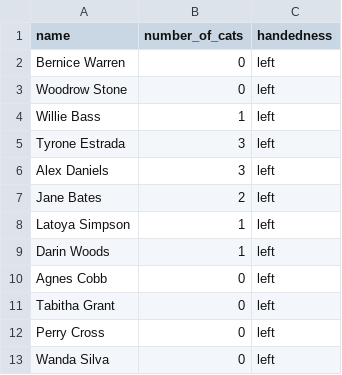
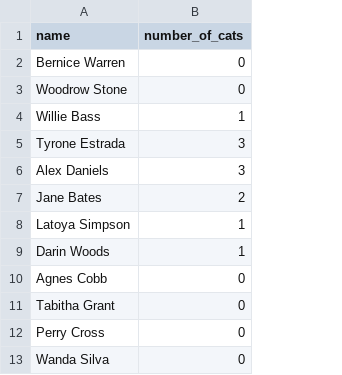
Before and after one commit to data-science-with-r/data-tidying-import, a CSV file: slides/2-1-data-types/data/cat-lovers.csv, drawn as a sheet; only a part is shown; the diff names each change by its address in the sheet, - before the commit and + after, or states it on an @@ line.

```diff
--- a/slides/2-1-data-types/data/cat-lovers.csv
+++ b/slides/2-1-data-types/data/cat-lovers.csv
-column C (handedness), rows 2-13: all left
```
Also changed, not shown: 28 other files.
